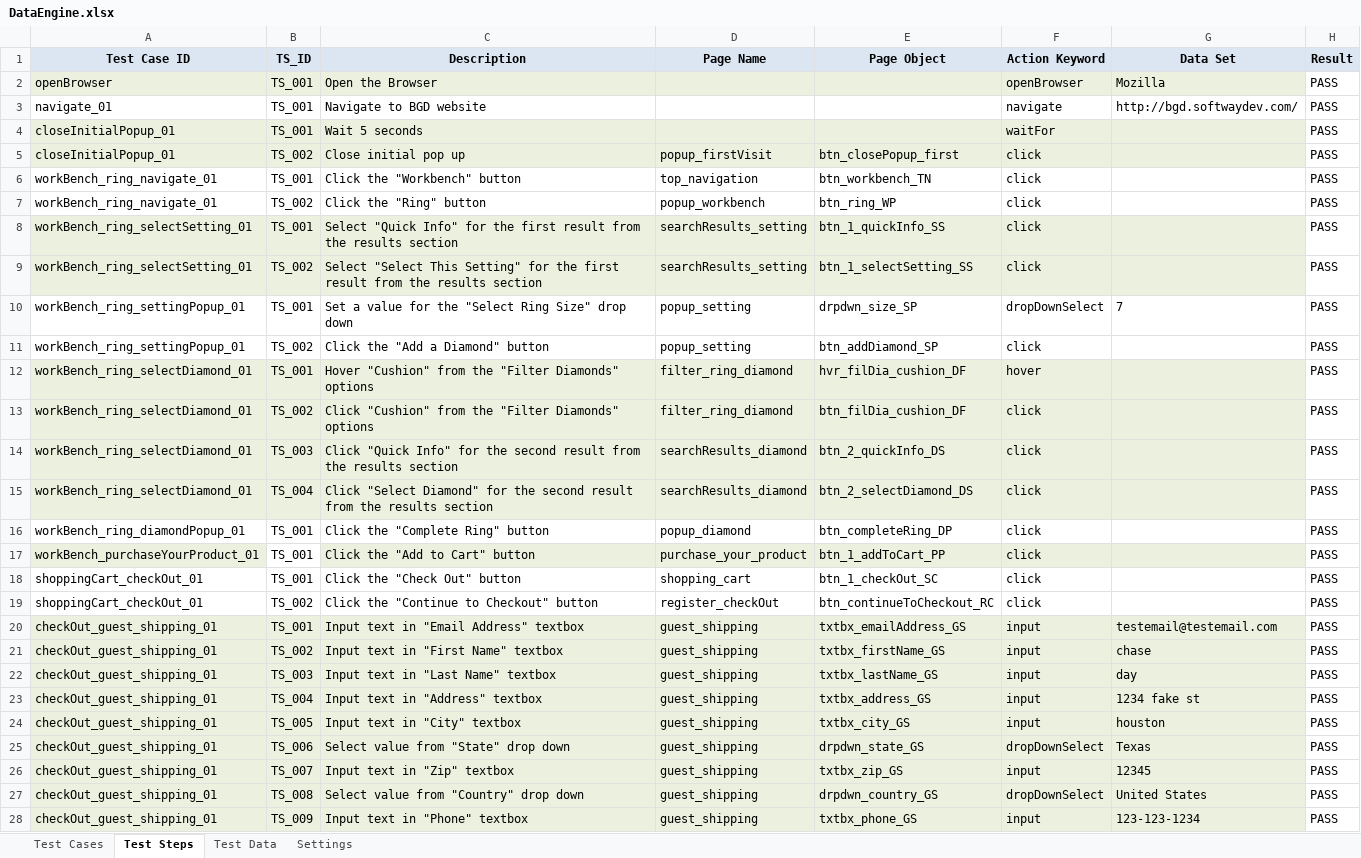
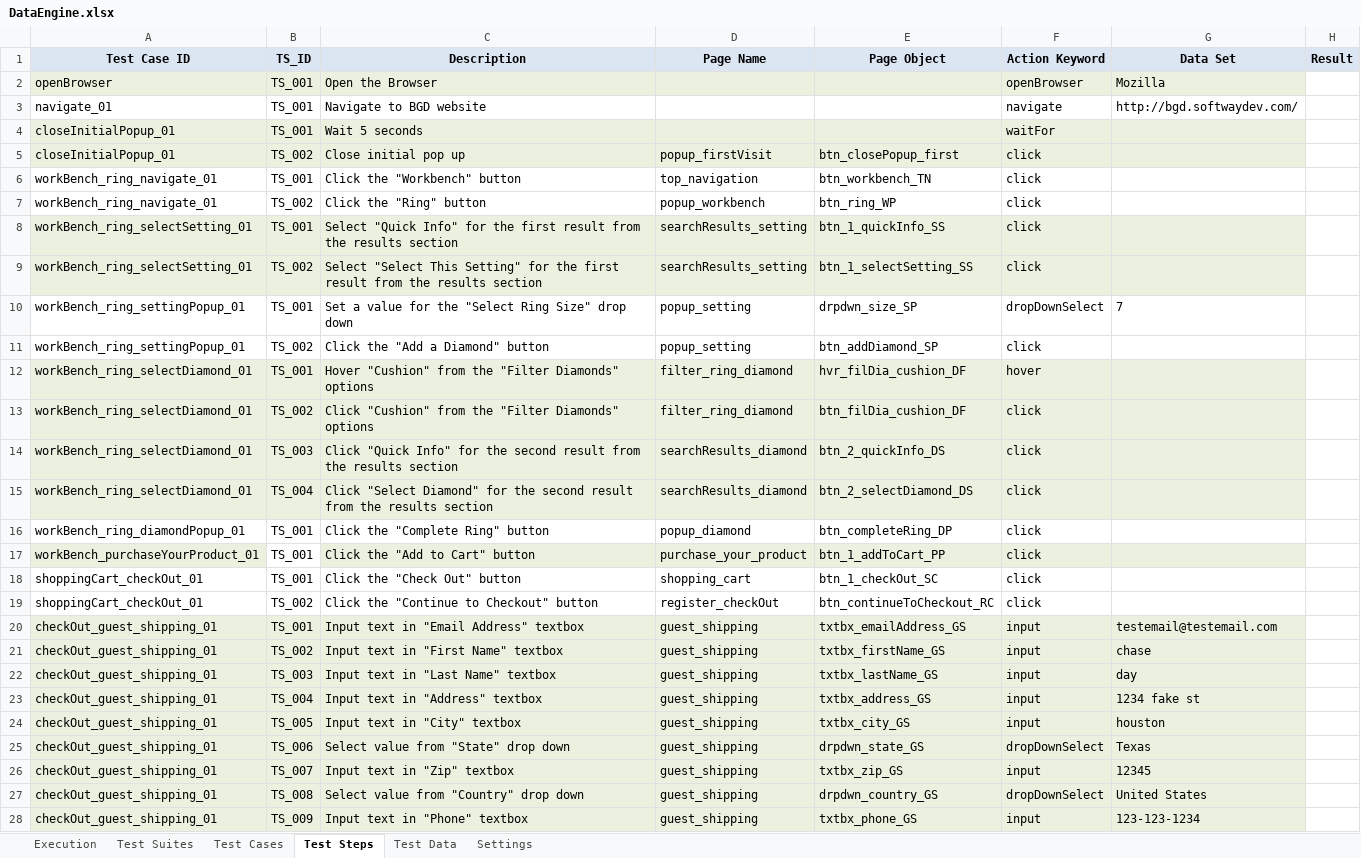
Before and after one commit to chaseDay/bgdSel, an Excel workbook: bgdSelFramework/bin/dataEngine/DataEngine.xlsx, sheet Test Steps, drawn as a sheet; only a part is shown; values as stored, in another font and other column widths than the file's, no borders; the diff covers the shown part only; the diff names each change by its address in the sheet, - before the commit and + after, or states it on an @@ line.

Commit message:
excel test suite update
-Added test suite functionality to excel sheet
-adjusted file path constants to work correctly when installed on a new
device
-small changes to log to improve appearance

```diff
--- a/bgdSelFramework/bin/dataEngine/DataEngine.xlsx (sheet Test Steps)
+++ b/bgdSelFramework/bin/dataEngine/DataEngine.xlsx (sheet Test Steps)
+sheet tab: Execution
+sheet tab: Test Suites
-H2:H28 (Result): PASS
+H2:H28 (Result): (empty)
```
Also changed, not shown: 1 added row and 12 edited cells elsewhere in this sheet, sheet Test Cases, bgdSelFramework/src/dataEngine/DataEngine.xlsx, 31 other files.
